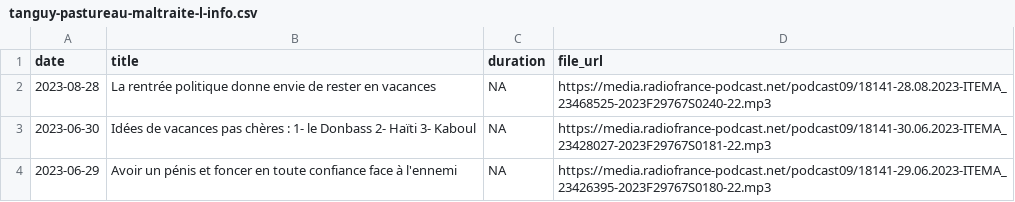
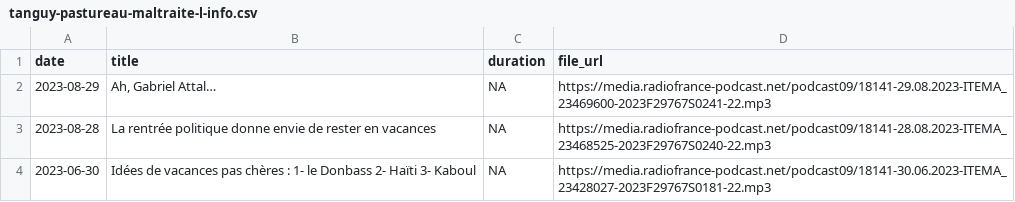
Before and after one commit to ahasverus/franceinter, a CSV file: inst/csv/tanguy-pastureau-maltraite-l-info.csv, drawn as a sheet; only a part is shown; the shorter side is filled out with more unchanged rows.

```diff
--- a/inst/csv/tanguy-pastureau-maltraite-l-info.csv
+++ b/inst/csv/tanguy-pastureau-maltraite-l-info.csv
@@ -1,2 +1,3 @@
 "date";"title";"duration";"file_url"
+"2023-08-29";"Ah, Gabriel Attal…";NA;"https://media.radiofrance-podcast.net/podcast09/18141-29.08.2023-ITEMA_23469600-2023F29767S0241-22.mp3"
 "2023-08-28";"La rentrée politique donne envie de rester en vacances";NA;"https://media.radiofrance-podcast.net/podcast09/18141-28.08.2023-ITEMA_23468525-2023F29767S0240-22.mp3"
```
Also changed, not shown: inst/csv/le-billet-de-matthieu-noel.csv, 2 other files.
